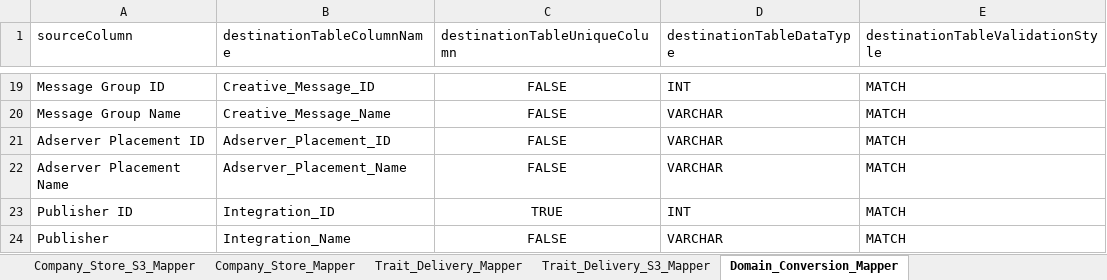
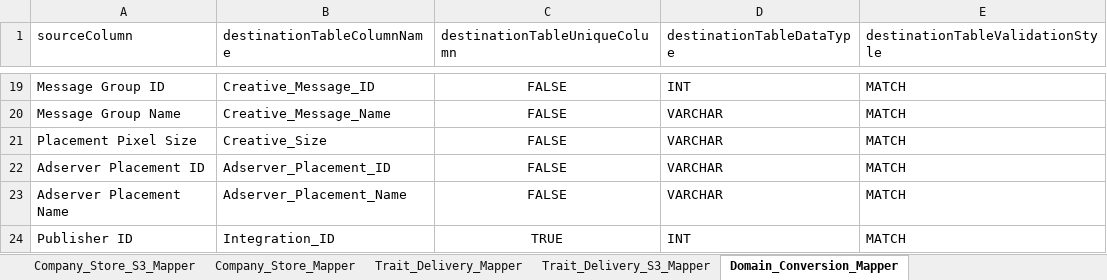
Before and after one commit to nipodd87/DatoramaMain, an Excel workbook: Datorama_Mapping.xlsx, sheet Domain_Conversion_Mapper, drawn as a sheet; only a part is shown, gaps mark what is left out; the shorter side is filled out with more unchanged rows; values as stored, in another font and other column widths than the file's, no borders; the diff names each change by its address in the sheet, - before the commit and + after, or states it on an @@ line.

Commit message:
Updated automation scripts to reflect new column(s) (Creative Size, Placement Pixel Size)

```diff
--- a/Datorama_Mapping.xlsx (sheet Domain_Conversion_Mapper)
+++ b/Datorama_Mapping.xlsx (sheet Domain_Conversion_Mapper)
+row 21: Placement Pixel Size | Creative_Size | FALSE | VARCHAR | MATCH
```
Also changed, not shown: sheet Domain_Conversion_S3_Mapper, sheet Domain_Delivery_Mapper, sheet Domain_Delivery_S3_Mapper, 5 other files.
